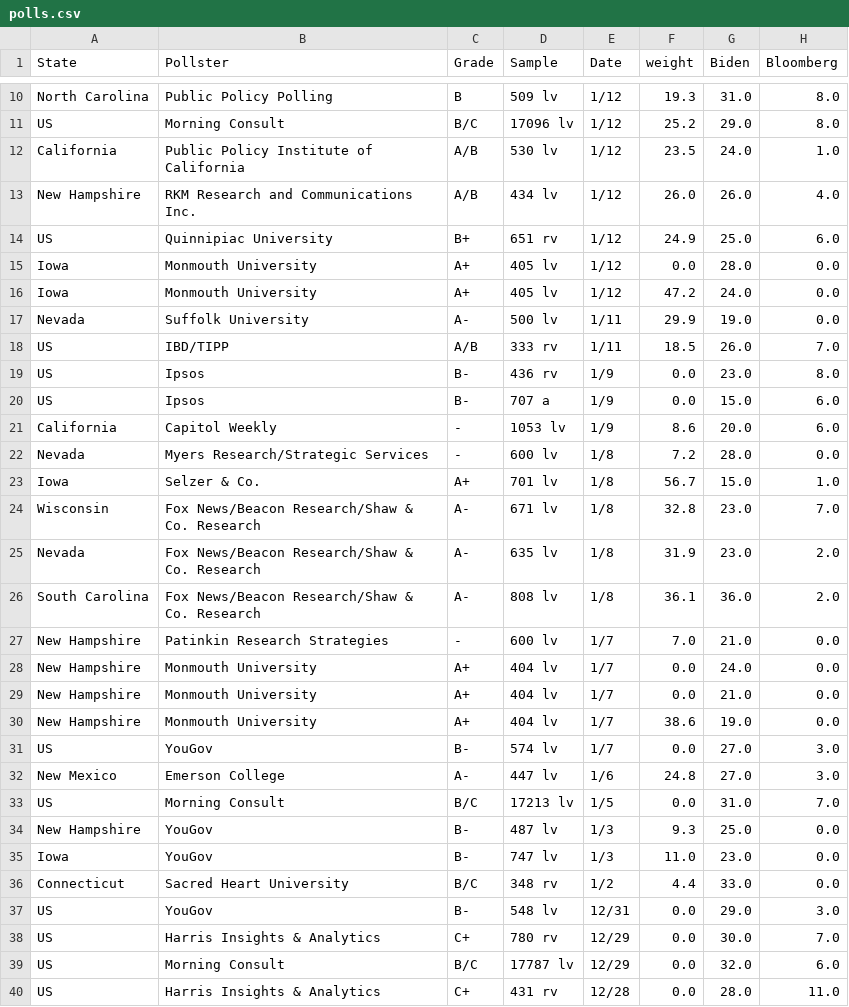
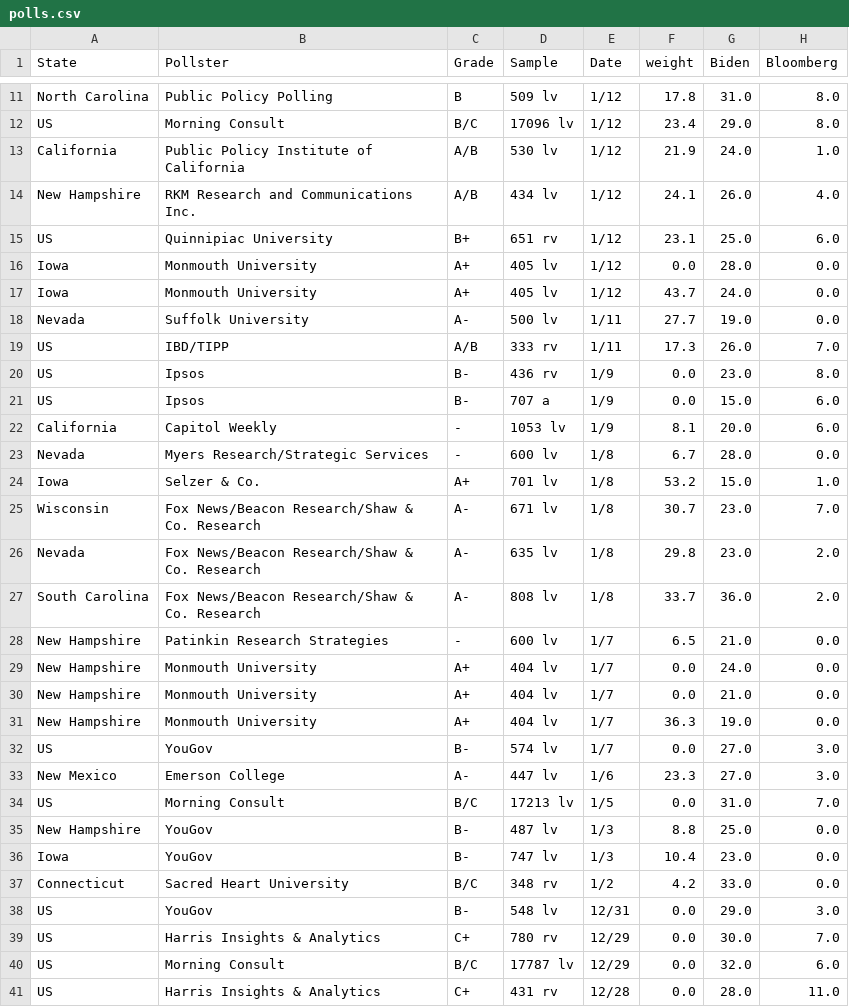
Before and after one commit to ben2vec/jhkforecasts, a CSV file: democratic_primary/polls.csv, drawn as a sheet; only a part is shown, gaps mark what is left out; addresses are those after the commit; the diff covers the shown part only; the diff names each change by its address in the sheet, - before the commit and + after, or states it on an @@ line.

```diff
--- a/democratic_primary/polls.csv
+++ b/democratic_primary/polls.csv
-F11 (weight): 19.3
+F11 (weight): 17.8
-F12 (weight): 25.2
+F12 (weight): 23.4
-F13 (weight): 23.5
+F13 (weight): 21.9
-F14 (weight): 26.0
+F14 (weight): 24.1
-F15 (weight): 24.9
+F15 (weight): 23.1
-F17 (weight): 47.2
+F17 (weight): 43.7
-F18 (weight): 29.9
+F18 (weight): 27.7
-F19 (weight): 18.5
+F19 (weight): 17.3
-F22 (weight): 8.6
+F22 (weight): 8.1
-F23 (weight): 7.2
+F23 (weight): 6.7
-F24 (weight): 56.7
+F24 (weight): 53.2
-F25 (weight): 32.8
+F25 (weight): 30.7
-F26 (weight): 31.9
+F26 (weight): 29.8
-F27 (weight): 36.1
+F27 (weight): 33.7
-F28 (weight): 7.0
+F28 (weight): 6.5
-F31 (weight): 38.6
+F31 (weight): 36.3
-F33 (weight): 24.8
+F33 (weight): 23.3
-F35 (weight): 9.3
+F35 (weight): 8.8
-F36 (weight): 11.0
+F36 (weight): 10.4
-F37 (weight): 4.4
+F37 (weight): 4.2
```
Also changed, not shown: 1 added row, 1 removed row and 82 edited cells elsewhere in this file, democratic_primary/Sheet1.csv, democratic_primary/bubblemap.csv, 10 other files.
